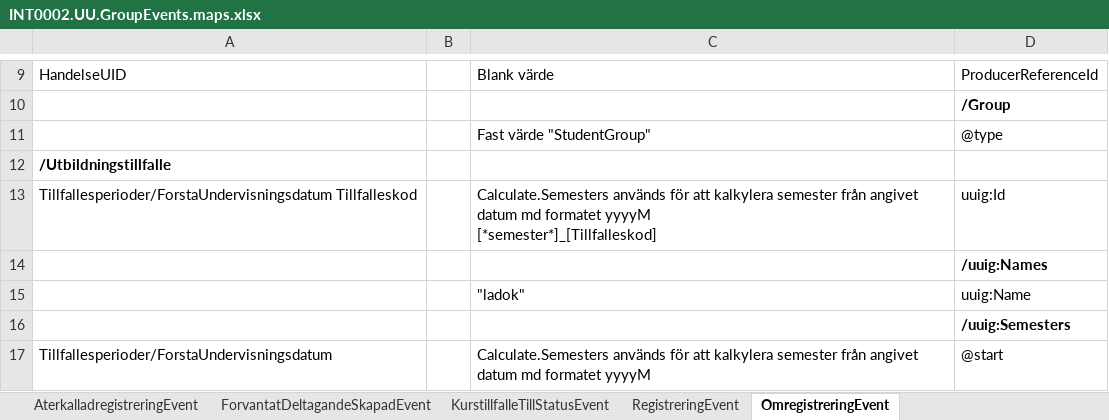
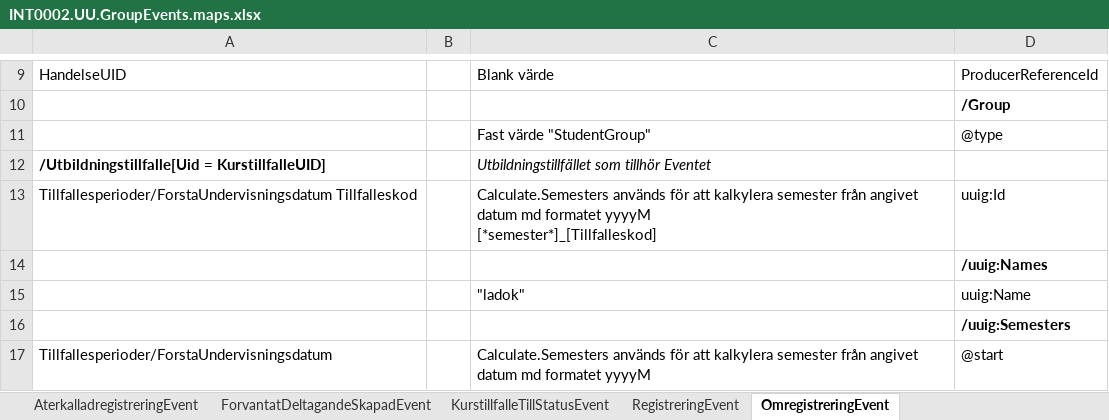
Before and after one commit to uppsala-university/uu-integration-biztalk, an Excel workbook: INT0002.UU.GroupEvents/Src/Files/INT0002.UU.GroupEvents.maps.xlsx, sheet OmregistreringEvent, drawn as a sheet; only a part is shown, gaps mark what is left out; values as stored, in another font and other column widths than the file's, no borders; removed rows and columns are numbered as before the commit, all else as after; the diff names each change by its address in the sheet, - before the commit and + after, or states it on an @@ line.

```diff
--- a/INT0002.UU.GroupEvents/Src/Files/INT0002.UU.GroupEvents.maps.xlsx (sheet OmregistreringEvent)
+++ b/INT0002.UU.GroupEvents/Src/Files/INT0002.UU.GroupEvents.maps.xlsx (sheet OmregistreringEvent)
-row 12: /Utbildningstillfalle
+row 12: /Utbildningstillfalle[Uid = KurstillfalleUID] |  | Utbildningstillfället som tillhör Eventet
```
Also changed, not shown: 1 other file.
